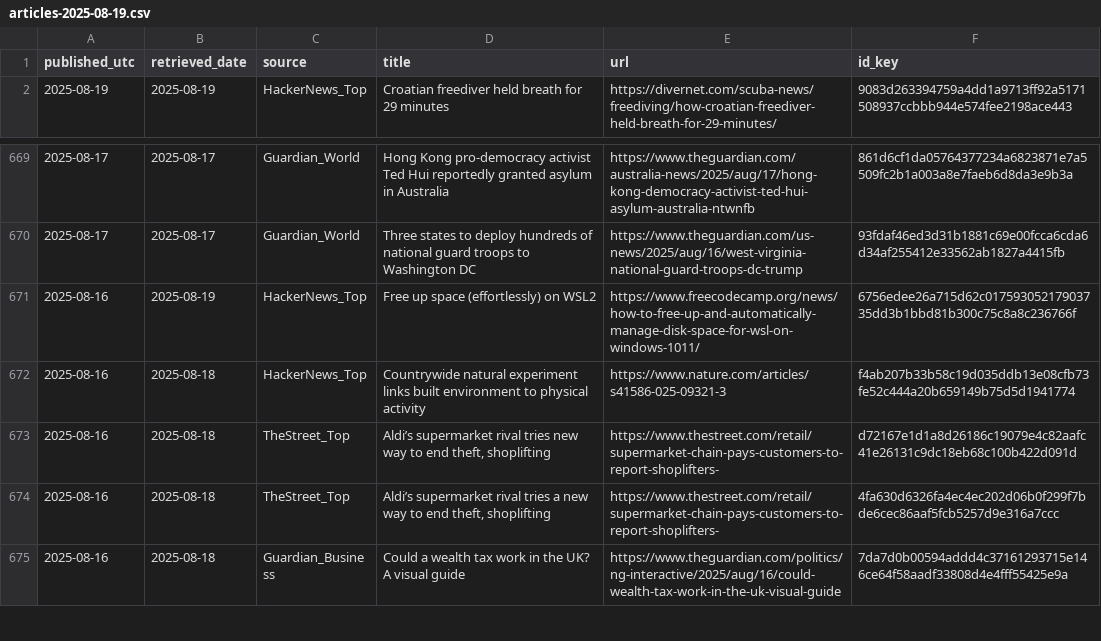
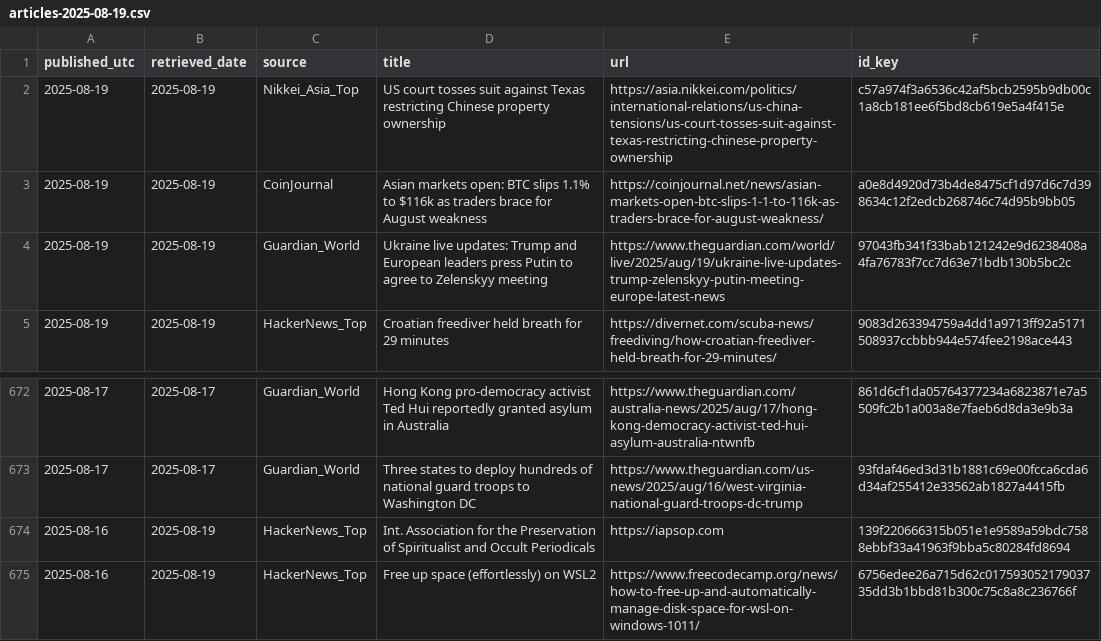
Before and after one commit to O0111lqczeadxws/rss-scanner, a CSV file: docs/archive/articles-2025-08-19.csv, drawn as a sheet; only a part is shown, gaps mark what is left out; the shorter side is filled out with more unchanged rows; the diff names each change by its address in the sheet, - before the commit and + after, or states it on an @@ line.

```diff
--- a/docs/archive/articles-2025-08-19.csv
+++ b/docs/archive/articles-2025-08-19.csv
+row 2: 2025-08-19 | 2025-08-19 | Nikkei_Asia_Top | US court tosses suit against Texas restricting Chinese property ownership | https://asia.nikkei.com/politics/international-relations/us-china-tensions/us-court-tosses-suit-against-texas-restricting-chinese-property-ownership | c57a974f3a6536c42af5bcb2595b9db00c1a8cb181ee6f5bd8cb619e5a4f415e
+row 3: 2025-08-19 | 2025-08-19 | CoinJournal | Asian markets open: BTC slips 1.1% to $116k as traders brace for August weakness | https://coinjournal.net/news/asian-markets-open-btc-slips-1-1-to-116k-as-traders-brace-for-august-weakness/ | a0e8d4920d73b4de8475cf1d97d6c7d398634c12f2edcb268746c74d95b9bb05
+row 4: 2025-08-19 | 2025-08-19 | Guardian_World | Ukraine live updates: Trump and European leaders press Putin to agree to Zelenskyy meeting | https://www.theguardian.com/world/live/2025/aug/19/ukraine-live-updates-trump-zelenskyy-putin-meeting-europe-latest-news | 97043fb341f33bab121242e9d6238408a4fa76783f7cc7d63e71bdb130b5bc2c
+row 674: 2025-08-16 | 2025-08-19 | HackerNews_Top | Int. Association for the Preservation of Spiritualist and Occult Periodicals | https://iapsop.com | 139f220666315b051e1e9589a59bdc7588ebbf33a41963f9bba5c80284fd8694
```
Also changed, not shown: 5 other files.
